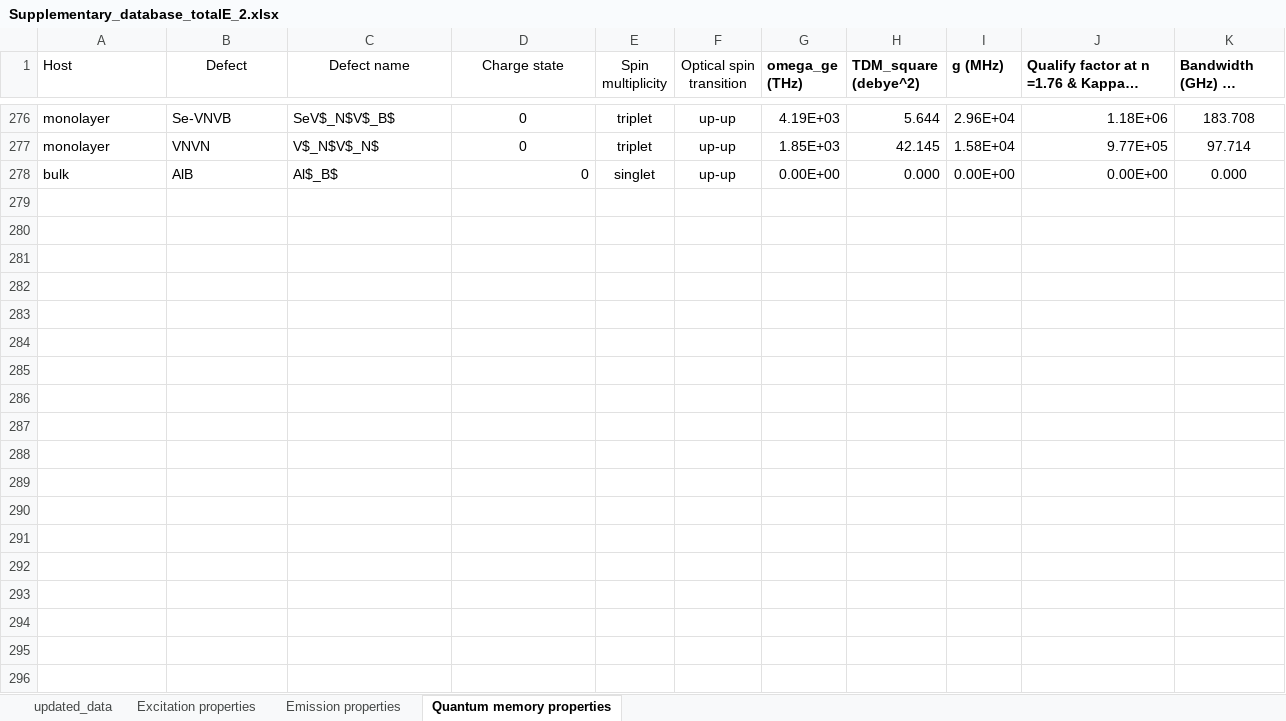
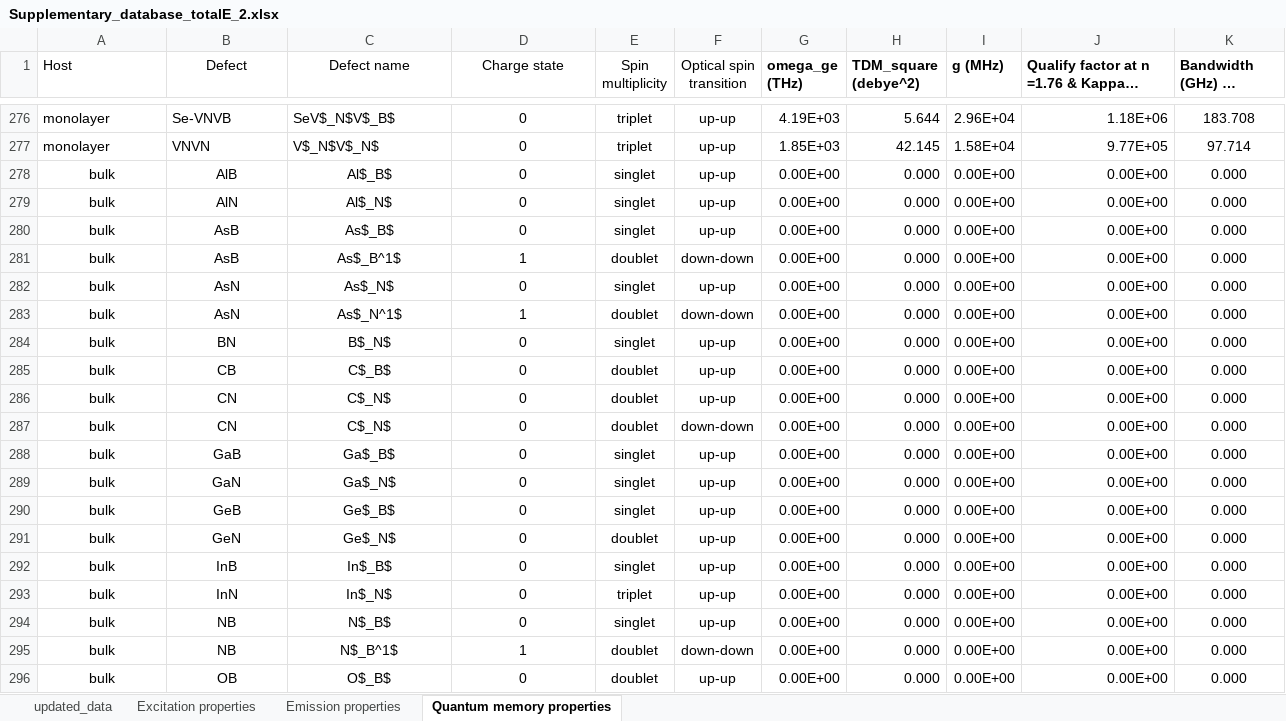
Before and after one commit to Nos-chanaprom/hBN-database, an Excel workbook: Supplementary_database_totalE_2.xlsx, sheet Quantum memory properties, drawn as a sheet; only a part is shown, gaps mark what is left out; long unchanged cells end in …; values as stored, in another font and other column widths than the file's, no borders; the diff covers the shown part only; the diff names each change by its address in the sheet, - before the commit and + after, or states it on an @@ line.

```diff
--- a/Supplementary_database_totalE_2.xlsx (sheet Quantum memory properties)
+++ b/Supplementary_database_totalE_2.xlsx (sheet Quantum memory properties)
-A278:C278 alignment: left
+A278:C278 alignment: center
-D278 alignment: right
+D278 alignment: center
+row 279: bulk | AlN | Al$_N$ | 0 | singlet | up-up | 0.00E+00 | 0.000 | 0.00E+00 | 0.00E+00 | 0.000
+row 280: bulk | AsB | As$_B$ | 0 | singlet | up-up | 0.00E+00 | 0.000 | 0.00E+00 | 0.00E+00 | 0.000
+row 281: bulk | AsB | As$_B^1$ | 1 | doublet | down-down | 0.00E+00 | 0.000 | 0.00E+00 | 0.00E+00 | 0.000
+row 282: bulk | AsN | As$_N$ | 0 | singlet | up-up | 0.00E+00 | 0.000 | 0.00E+00 | 0.00E+00 | 0.000
+row 283: bulk | AsN | As$_N^1$ | 1 | doublet | down-down | 0.00E+00 | 0.000 | 0.00E+00 | 0.00E+00 | 0.000
+row 284: bulk | BN | B$_N$ | 0 | singlet | up-up | 0.00E+00 | 0.000 | 0.00E+00 | 0.00E+00 | 0.000
+row 285: bulk | CB | C$_B$ | 0 | doublet | up-up | 0.00E+00 | 0.000 | 0.00E+00 | 0.00E+00 | 0.000
+row 286: bulk | CN | C$_N$ | 0 | doublet | up-up | 0.00E+00 | 0.000 | 0.00E+00 | 0.00E+00 | 0.000
+row 287: bulk | CN | C$_N$ | 0 | doublet | down-down | 0.00E+00 | 0.000 | 0.00E+00 | 0.00E+00 | 0.000
+row 288: bulk | GaB | Ga$_B$ | 0 | singlet | up-up | 0.00E+00 | 0.000 | 0.00E+00 | 0.00E+00 | 0.000
+row 289: bulk | GaN | Ga$_N$ | 0 | singlet | up-up | 0.00E+00 | 0.000 | 0.00E+00 | 0.00E+00 | 0.000
+row 290: bulk | GeB | Ge$_B$ | 0 | singlet | up-up | 0.00E+00 | 0.000 | 0.00E+00 | 0.00E+00 | 0.000
+row 291: bulk | GeN | Ge$_N$ | 0 | doublet | up-up | 0.00E+00 | 0.000 | 0.00E+00 | 0.00E+00 | 0.000
+row 292: bulk | InB | In$_B$ | 0 | singlet | up-up | 0.00E+00 | 0.000 | 0.00E+00 | 0.00E+00 | 0.000
+row 293: bulk | InN | In$_N$ | 0 | triplet | up-up | 0.00E+00 | 0.000 | 0.00E+00 | 0.00E+00 | 0.000
+row 294: bulk | NB | N$_B$ | 0 | singlet | up-up | 0.00E+00 | 0.000 | 0.00E+00 | 0.00E+00 | 0.000
+row 295: bulk | NB | N$_B^1$ | 1 | doublet | down-down | 0.00E+00 | 0.000 | 0.00E+00 | 0.00E+00 | 0.000
+row 296: bulk | OB | O$_B$ | 0 | doublet | up-up | 0.00E+00 | 0.000 | 0.00E+00 | 0.00E+00 | 0.000
```
Also changed, not shown: 100 added rows elsewhere in this sheet, sheet updated_data, sheet Emission properties, sheet Excitation properties, 3 other files.
